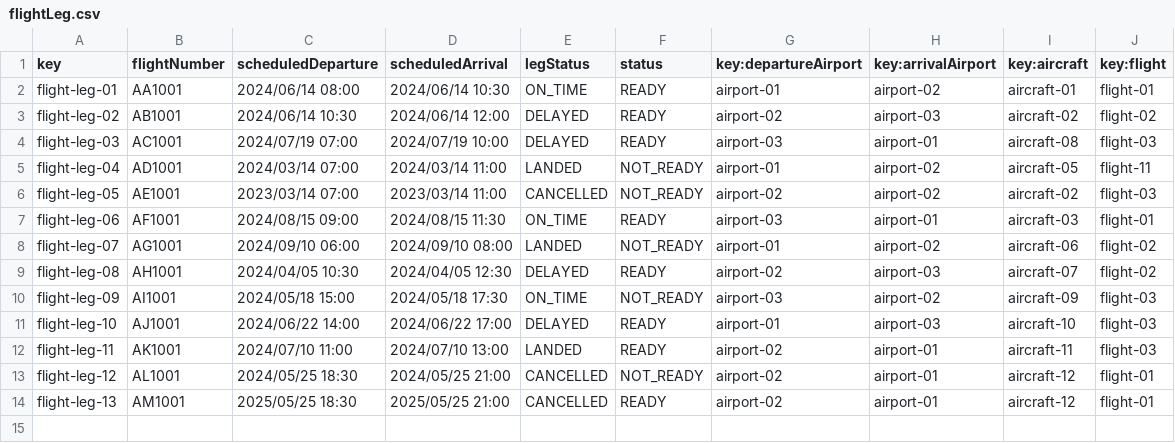
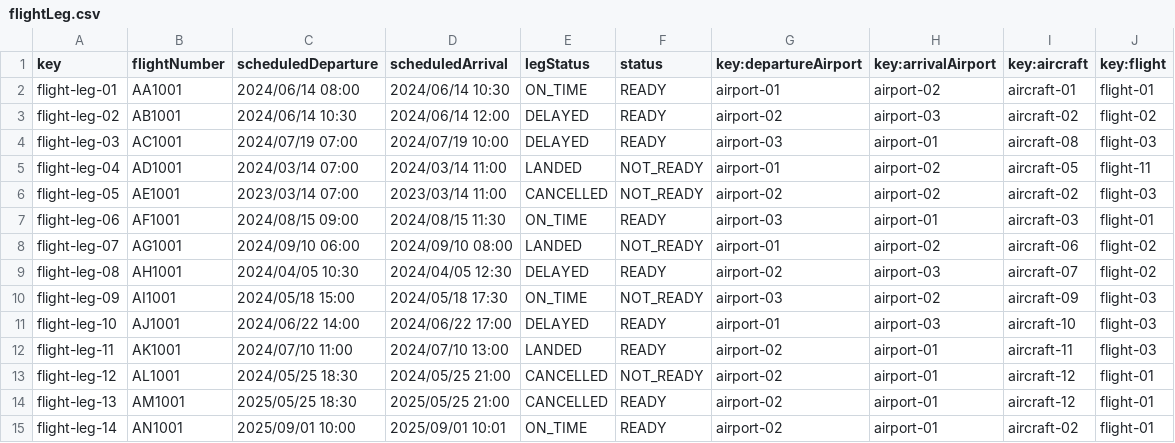
Before and after one commit to sfernandez07/DP2-C.004, a CSV file: src/main/resources/WEB-INF/data/sample/flightLeg.csv, drawn as a sheet; the diff names each change by its address in the sheet, - before the commit and + after, or states it on an @@ line.

```diff
--- a/src/main/resources/WEB-INF/data/sample/flightLeg.csv
+++ b/src/main/resources/WEB-INF/data/sample/flightLeg.csv
+row 15: flight-leg-14 | AN1001 | 2025/09/01 10:00 | 2025/09/01 10:01 | ON_TIME | READY | airport-02 | airport-01 | aircraft-02 | flight-01
```
Also changed, not shown: src/main/resources/WEB-INF/data/sample/flightAssignment.csv, 2 other files.
